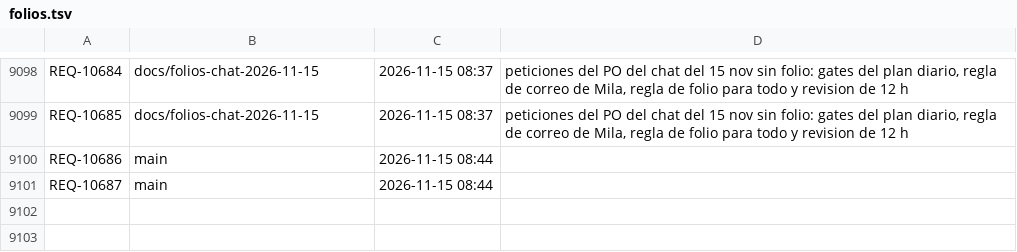
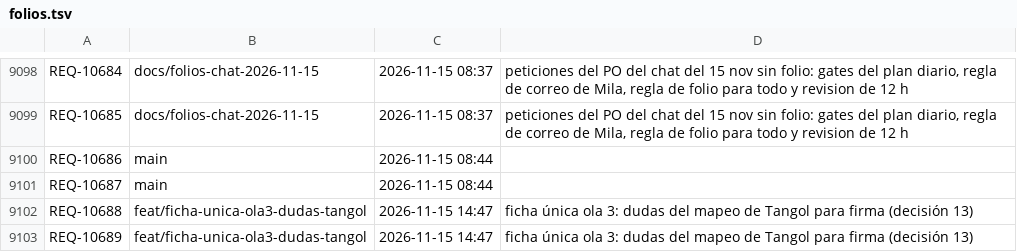
Before and after one commit to adrianrodvarmxb-cloud/travel-puzzle-web, a TSV file: folios.tsv, drawn as a sheet; only a part is shown, gaps mark what is left out; the diff names each change by its address in the sheet, - before the commit and + after, or states it on an @@ line.

```diff
--- a/folios.tsv
+++ b/folios.tsv
+row 9102: REQ-10688 | feat/ficha-unica-ola3-dudas-tangol | 2026-11-15 14:47 | ficha única ola 3: dudas del mapeo de Tangol para firma (decisión 13)
+row 9103: REQ-10689 | feat/ficha-unica-ola3-dudas-tangol | 2026-11-15 14:47 | ficha única ola 3: dudas del mapeo de Tangol para firma (decisión 13)
```
